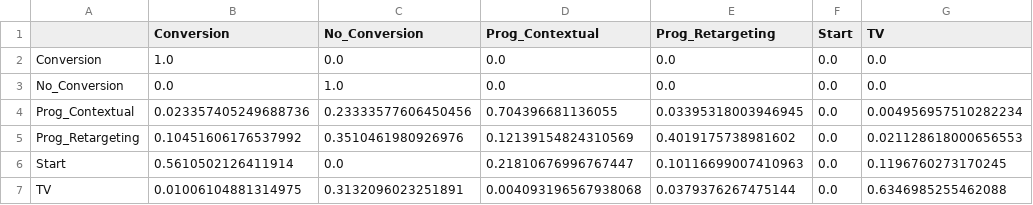
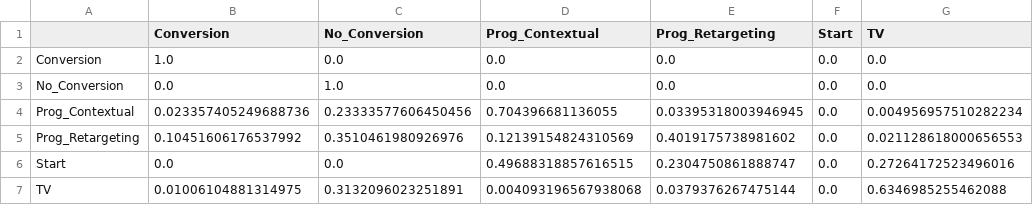
Before and after one commit to 9992D/Dauphine_Hackathon, a CSV file: results/matrices/transition_matrix.csv, drawn as a sheet.

```diff
--- a/results/matrices/transition_matrix.csv
+++ b/results/matrices/transition_matrix.csv
@@ -5,3 +5,3 @@ Prog_Contextual,0.023357405249688736,0.23333577606450456,0.704396681136055,0.033
 Prog_Retargeting,0.10451606176537992,0.3510461980926976,0.12139154824310569,0.4019175738981602,0.0,0.021128618000656553
-Start,0.5610502126411914,0.0,0.21810676996767447,0.10116699007410963,0.0,0.1196760273170245
+Start,0.0,0.0,0.49688318857616515,0.2304750861888747,0.0,0.27264172523496016
 TV,0.01006104881314975,0.3132096023251891,0.004093196567938068,0.0379376267475144,0.0,0.6346985255462088
```
Also changed, not shown: results/matrices/attribution_by_channel.csv, 9 other files.
